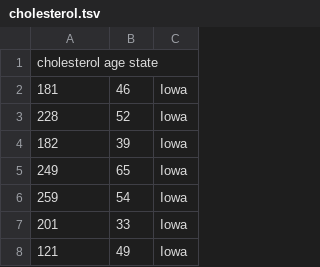
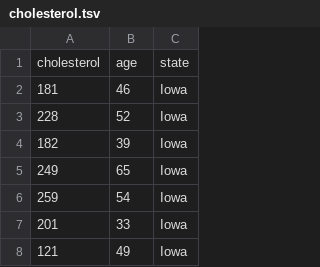
Before and after one commit to waldronbios2/session1, a TSV file: vignettes/cholesterol.tsv, drawn as a sheet; only a part is shown; removed rows and columns are numbered as before the commit, all else as after; the diff names each change by its address in the sheet, - before the commit and + after, or states it on an @@ line.

Commit message:
space to tab in cholesterol.tsv

```diff
--- a/vignettes/cholesterol.tsv
+++ b/vignettes/cholesterol.tsv
-row 1: cholesterol age state
+row 1: cholesterol | age | state
```
